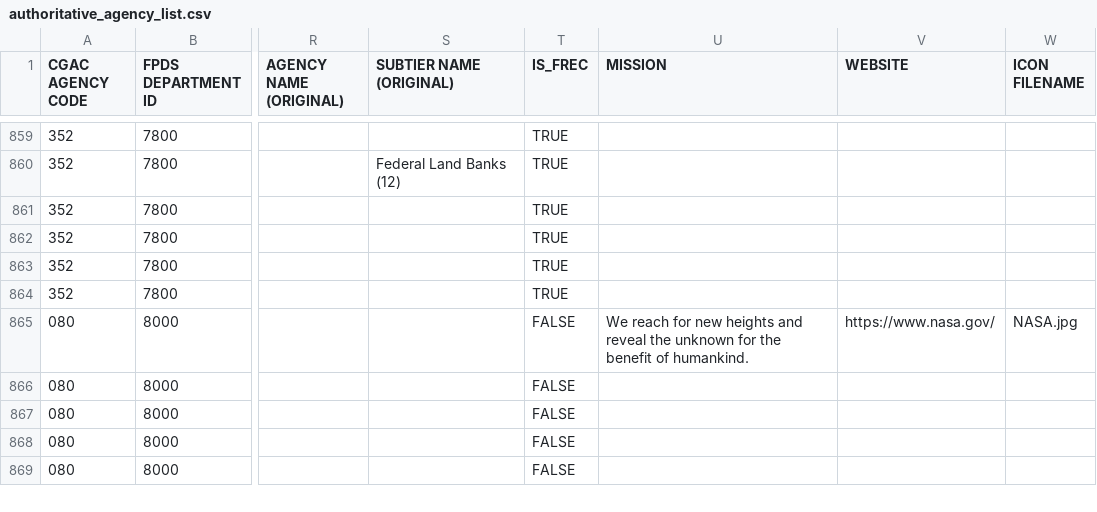
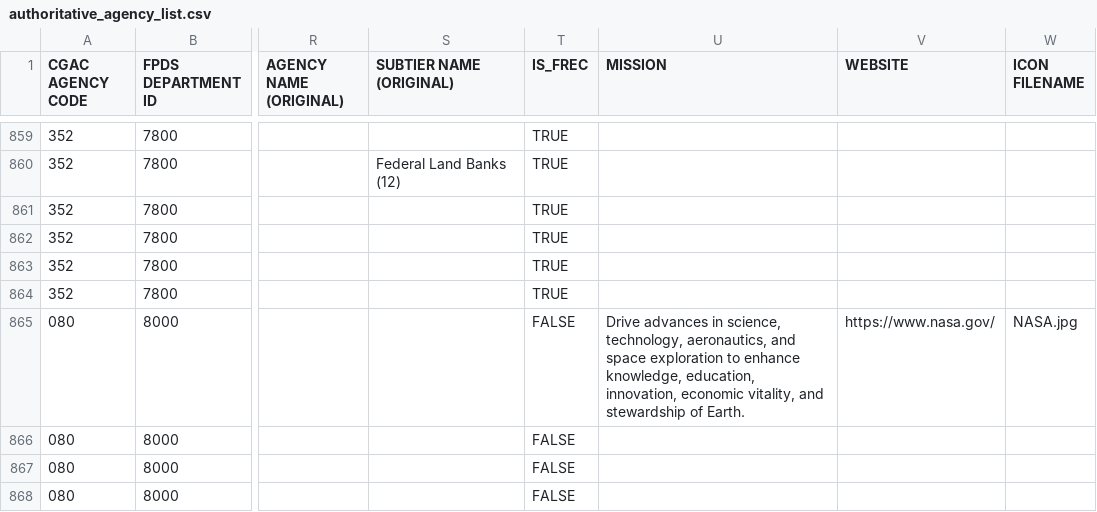
Before and after one commit to fedspendingtransparency/usaspending-api, a CSV file: usaspending_api/data/authoritative_agency_list.csv, drawn as a sheet; only a part is shown, gaps mark what is left out; the shorter side is filled out with more unchanged rows; the diff names each change by its address in the sheet, - before the commit and + after, or states it on an @@ line.

Commit message:
Update NASA mission statement

```diff
--- a/usaspending_api/data/authoritative_agency_list.csv
+++ b/usaspending_api/data/authoritative_agency_list.csv
-U865 (MISSION): We reach for new heights and reveal the unknown for the benefit of humankind.
+U865 (MISSION): Drive advances in science, technology, aeronautics, and space exploration to enhance knowledge, education, innovation, economic vitality, and stewardship of Earth.
```
